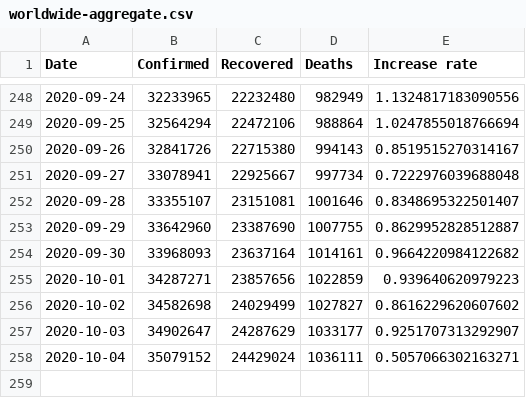
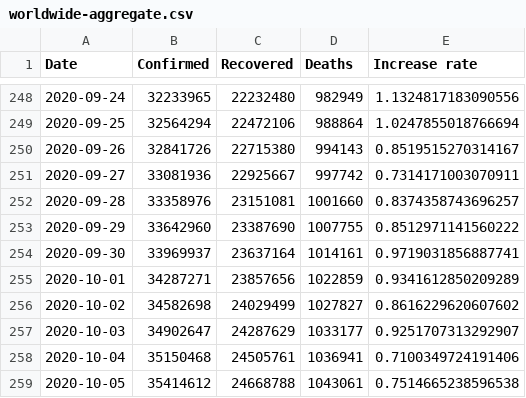
Before and after one commit to Gwardii/covid-19, a CSV file: data/worldwide-aggregate.csv, drawn as a sheet; only a part is shown, gaps mark what is left out.

```diff
--- a/data/worldwide-aggregate.csv
+++ b/data/worldwide-aggregate.csv
@@ -250,9 +250,10 @@ Date,Confirmed,Recovered,Deaths,Increase rate
 2020-09-26,32841726,22715380,994143,0.8519515270314167
-2020-09-27,33078941,22925667,997734,0.7222976039688048
-2020-09-28,33355107,23151081,1001646,0.8348695322501407
-2020-09-29,33642960,23387690,1007755,0.8629952828512887
-2020-09-30,33968093,23637164,1014161,0.9664220984122682
-2020-10-01,34287271,23857656,1022859,0.939640620979223
+2020-09-27,33081936,22925667,997742,0.7314171003070911
+2020-09-28,33358976,23151081,1001660,0.8374358743696257
+2020-09-29,33642960,23387690,1007755,0.8512971141560222
+2020-09-30,33969937,23637164,1014161,0.9719031856887741
+2020-10-01,34287271,23857656,1022859,0.9341612850209289
 2020-10-02,34582698,24029499,1027827,0.8616229620607602
 2020-10-03,34902647,24287629,1033177,0.9251707313292907
-2020-10-04,35079152,24429024,1036111,0.5057066302163271
+2020-10-04,35150468,24505761,1036941,0.7100349724191406
+2020-10-05,35414612,24668788,1043061,0.7514665238596538
```
Also changed, not shown: data/key-countries-pivoted.csv, 2 other files.
